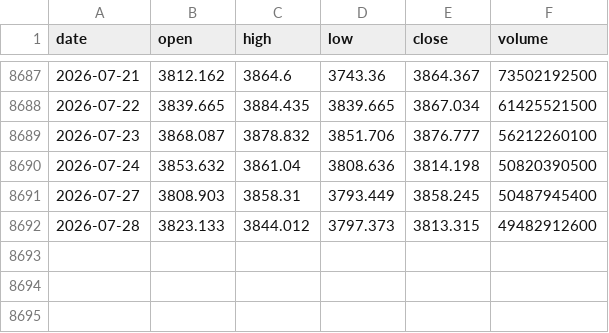
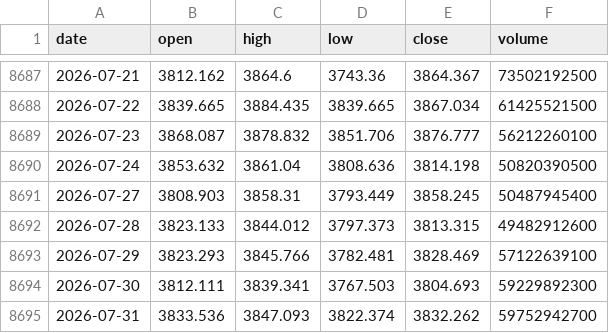
Before and after one commit to xxxavier524/quant-trade, a CSV file: data/index/sh000001.csv, drawn as a sheet; only a part is shown, gaps mark what is left out.

```diff
--- a/data/index/sh000001.csv
+++ b/data/index/sh000001.csv
@@ -8692 +8692,4 @@ date,open,high,low,close,volume
 2026-07-28,3823.133,3844.012,3797.373,3813.315,49482912600
+2026-07-29,3823.293,3845.766,3782.481,3828.469,57122639100
+2026-07-30,3812.111,3839.341,3767.503,3804.693,59229892300
+2026-07-31,3833.536,3847.093,3822.374,3832.262,59752942700
```
Also changed, not shown: data/index/sh000300.csv, data/index/sh000688.csv, 56 other files.
